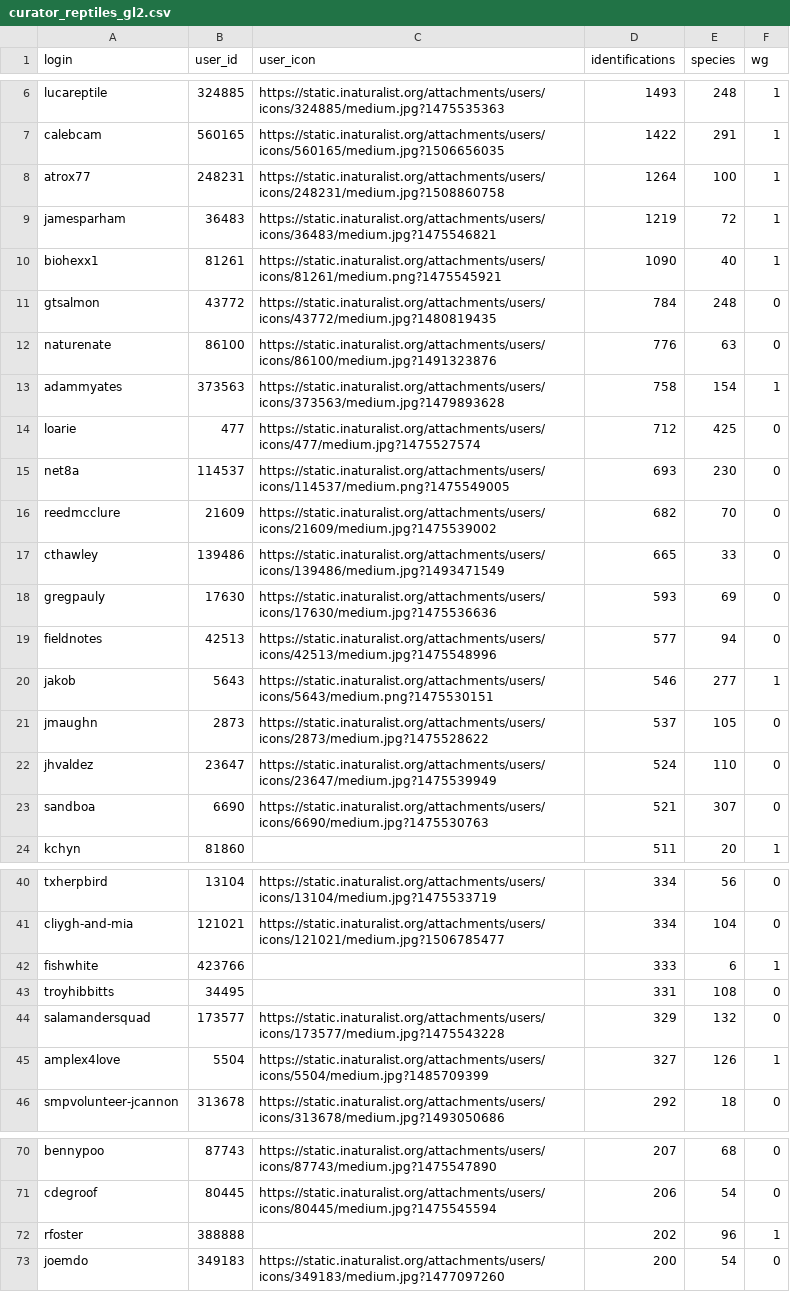
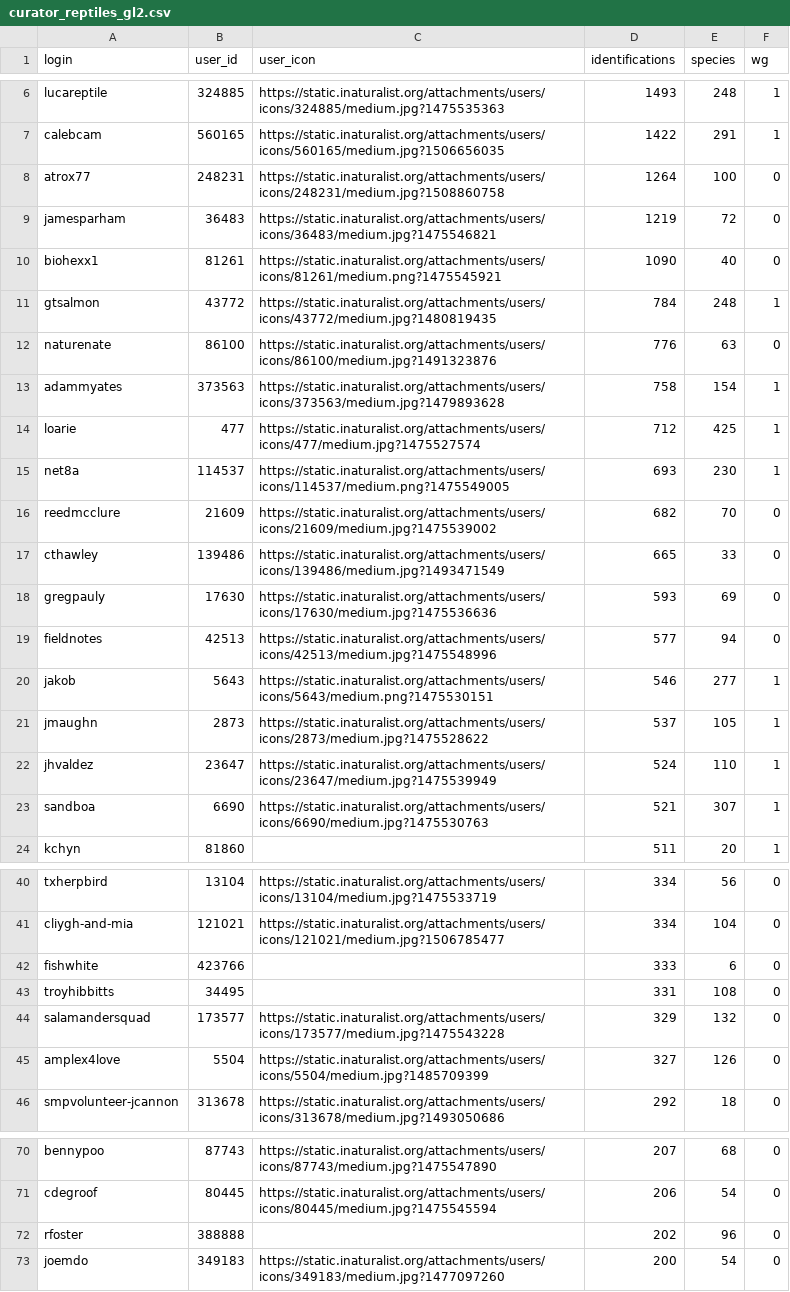
Before and after one commit to loarie/loarie.github.io, a CSV file: curator_reptiles_gl2.csv, drawn as a sheet; only a part is shown, gaps mark what is left out.

```diff
--- a/curator_reptiles_gl2.csv
+++ b/curator_reptiles_gl2.csv
@@ -7,10 +7,10 @@
 "calebcam",560165,"https://static.inaturalist.org/attachments/users/icons/560165/medium.jpg?1506656035",1422,291,1
-"atrox77",248231,"https://static.inaturalist.org/attachments/users/icons/248231/medium.jpg?1508860758",1264,100,1
-"jamesparham",36483,"https://static.inaturalist.org/attachments/users/icons/36483/medium.jpg?1475546821",1219,72,1
-"biohexx1",81261,"https://static.inaturalist.org/attachments/users/icons/81261/medium.png?1475545921",1090,40,1
-"gtsalmon",43772,"https://static.inaturalist.org/attachments/users/icons/43772/medium.jpg?1480819435",784,248,0
+"atrox77",248231,"https://static.inaturalist.org/attachments/users/icons/248231/medium.jpg?1508860758",1264,100,0
+"jamesparham",36483,"https://static.inaturalist.org/attachments/users/icons/36483/medium.jpg?1475546821",1219,72,0
+"biohexx1",81261,"https://static.inaturalist.org/attachments/users/icons/81261/medium.png?1475545921",1090,40,0
+"gtsalmon",43772,"https://static.inaturalist.org/attachments/users/icons/43772/medium.jpg?1480819435",784,248,1
 "naturenate",86100,"https://static.inaturalist.org/attachments/users/icons/86100/medium.jpg?1491323876",776,63,0
 "adammyates",373563,"https://static.inaturalist.org/attachments/users/icons/373563/medium.jpg?1479893628",758,154,1
-"loarie",477,"https://static.inaturalist.org/attachments/users/icons/477/medium.jpg?1475527574",712,425,0
-"net8a",114537,"https://static.inaturalist.org/attachments/users/icons/114537/medium.png?1475549005",693,230,0
+"loarie",477,"https://static.inaturalist.org/attachments/users/icons/477/medium.jpg?1475527574",712,425,1
+"net8a",114537,"https://static.inaturalist.org/attachments/users/icons/114537/medium.png?1475549005",693,230,1
 "reedmcclure",21609,"https://static.inaturalist.org/attachments/users/icons/21609/medium.jpg?1475539002",682,70,0
@@ -20,5 +20,5 @@
 "jakob",5643,"https://static.inaturalist.org/attachments/users/icons/5643/medium.png?1475530151",546,277,1
-"jmaughn",2873,"https://static.inaturalist.org/attachments/users/icons/2873/medium.jpg?1475528622",537,105,0
-"jhvaldez",23647,"https://static.inaturalist.org/attachments/users/icons/23647/medium.jpg?1475539949",524,110,0
-"sandboa",6690,"https://static.inaturalist.org/attachments/users/icons/6690/medium.jpg?1475530763",521,307,0
+"jmaughn",2873,"https://static.inaturalist.org/attachments/users/icons/2873/medium.jpg?1475528622",537,105,1
+"jhvaldez",23647,"https://static.inaturalist.org/attachments/users/icons/23647/medium.jpg?1475539949",524,110,1
+"sandboa",6690,"https://static.inaturalist.org/attachments/users/icons/6690/medium.jpg?1475530763",521,307,1
 "kchyn",81860,"",511,20,1
@@ -41,6 +41,6 @@
 "cliygh-and-mia",121021,"https://static.inaturalist.org/attachments/users/icons/121021/medium.jpg?1506785477",334,104,0
-"fishwhite",423766,"",333,6,1
+"fishwhite",423766,"",333,6,0
 "troyhibbitts",34495,"",331,108,0
 "salamandersquad",173577,"https://static.inaturalist.org/attachments/users/icons/173577/medium.jpg?1475543228",329,132,0
-"amplex4love",5504,"https://static.inaturalist.org/attachments/users/icons/5504/medium.jpg?1485709399",327,126,1
+"amplex4love",5504,"https://static.inaturalist.org/attachments/users/icons/5504/medium.jpg?1485709399",327,126,0
 "smpvolunteer-jcannon",313678,"https://static.inaturalist.org/attachments/users/icons/313678/medium.jpg?1493050686",292,18,0
@@ -71,3 +71,3 @@
 "cdegroof",80445,"https://static.inaturalist.org/attachments/users/icons/80445/medium.jpg?1475545594",206,54,0
-"rfoster",388888,"",202,96,1
+"rfoster",388888,"",202,96,0
 "joemdo",349183,"https://static.inaturalist.org/attachments/users/icons/349183/medium.jpg?1477097260",200,54,0
```
Also changed, not shown: 2 other files.
